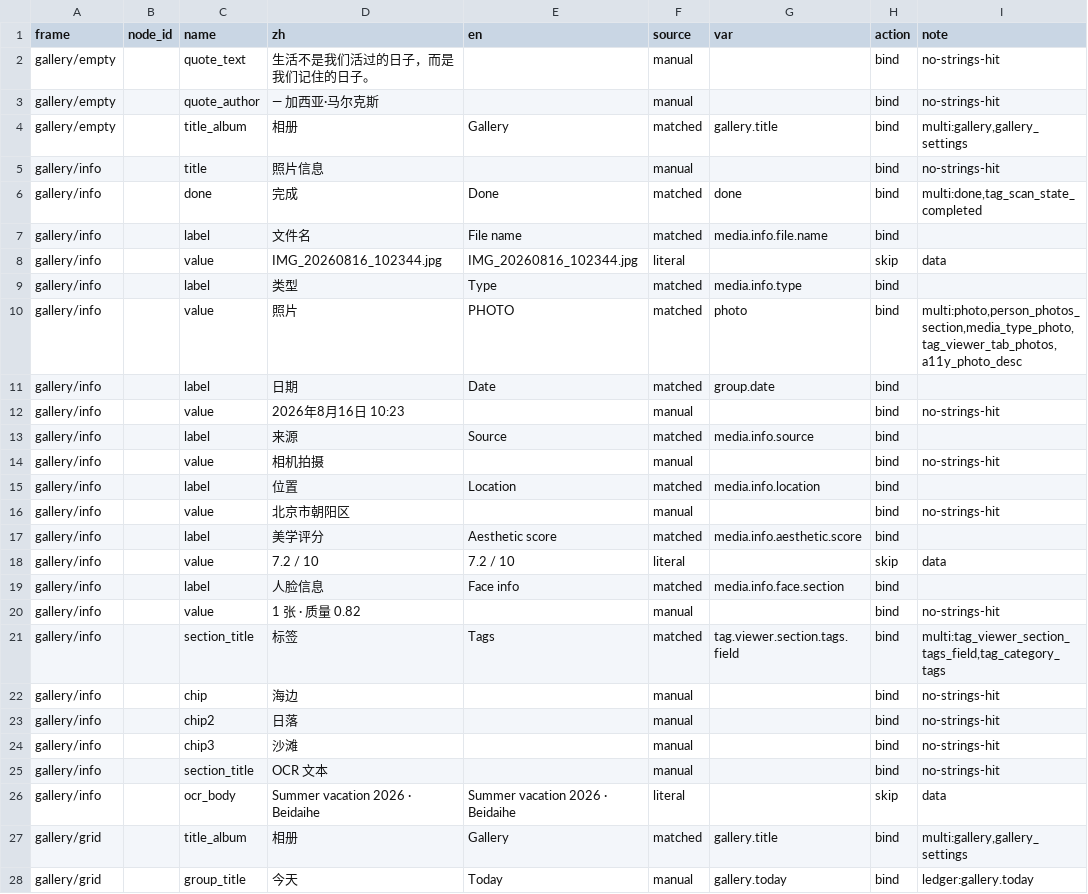
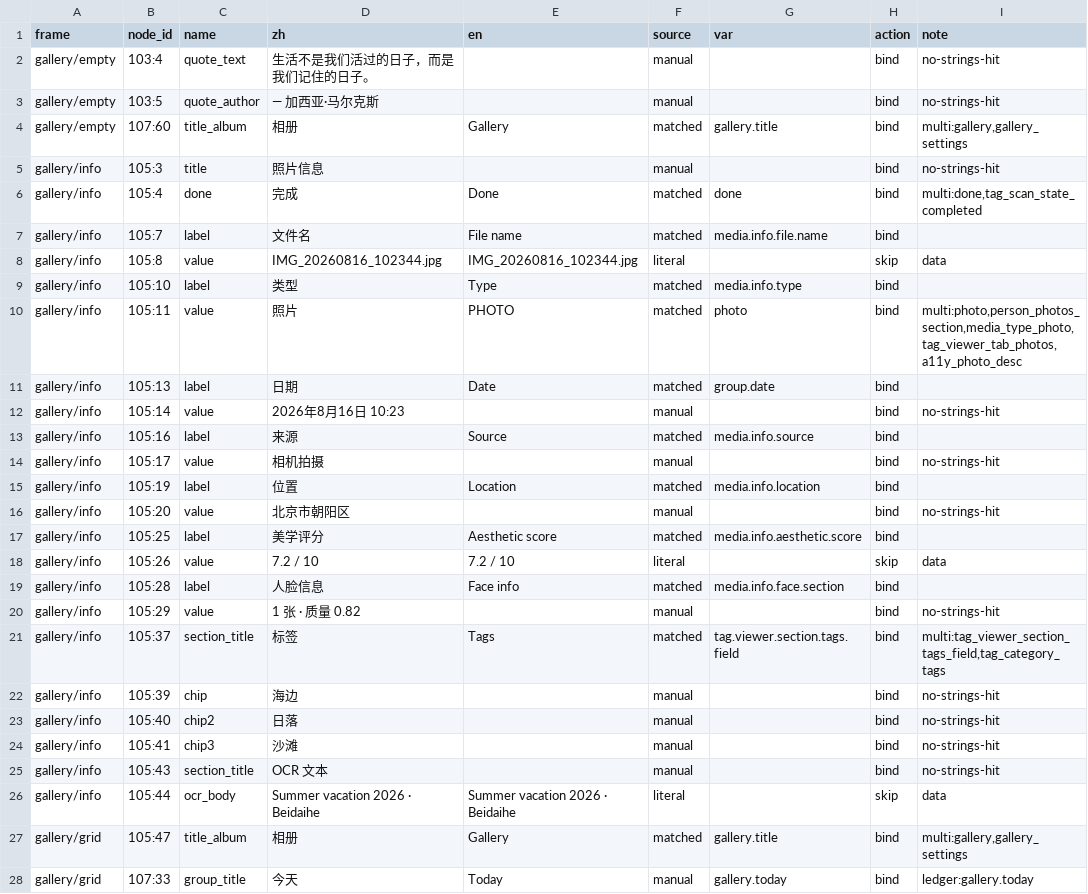
Before and after one commit to littleseven/PicMe, a CSV file: docs/08-UI-SPECS/screens/lang/gallery.csv, drawn as a sheet; only a part is shown; the diff covers the shown part only; the diff names each change by its address in the sheet, - before the commit and + after, or states it on an @@ line.

```diff
--- a/docs/08-UI-SPECS/screens/lang/gallery.csv
+++ b/docs/08-UI-SPECS/screens/lang/gallery.csv
-B2 (node_id): (empty)
+B2 (node_id): 103:4
-B3 (node_id): (empty)
+B3 (node_id): 103:5
-B4 (node_id): (empty)
+B4 (node_id): 107:60
-B5 (node_id): (empty)
+B5 (node_id): 105:3
-B6 (node_id): (empty)
+B6 (node_id): 105:4
-B7 (node_id): (empty)
+B7 (node_id): 105:7
-B8 (node_id): (empty)
+B8 (node_id): 105:8
-B9 (node_id): (empty)
+B9 (node_id): 105:10
-B10 (node_id): (empty)
+B10 (node_id): 105:11
-B11 (node_id): (empty)
+B11 (node_id): 105:13
-B12 (node_id): (empty)
+B12 (node_id): 105:14
-B13 (node_id): (empty)
+B13 (node_id): 105:16
-B14 (node_id): (empty)
+B14 (node_id): 105:17
-B15 (node_id): (empty)
+B15 (node_id): 105:19
-B16 (node_id): (empty)
+B16 (node_id): 105:20
-B17 (node_id): (empty)
+B17 (node_id): 105:25
-B18 (node_id): (empty)
+B18 (node_id): 105:26
-B19 (node_id): (empty)
+B19 (node_id): 105:28
-B20 (node_id): (empty)
+B20 (node_id): 105:29
-B21 (node_id): (empty)
+B21 (node_id): 105:37
-B22 (node_id): (empty)
+B22 (node_id): 105:39
-B23 (node_id): (empty)
+B23 (node_id): 105:40
-B24 (node_id): (empty)
+B24 (node_id): 105:41
-B25 (node_id): (empty)
+B25 (node_id): 105:43
-B26 (node_id): (empty)
+B26 (node_id): 105:44
-B27 (node_id): (empty)
+B27 (node_id): 105:47
-B28 (node_id): (empty)
+B28 (node_id): 107:33
```
Also changed, not shown: 61 edited cells elsewhere in this file, 3 other files.
